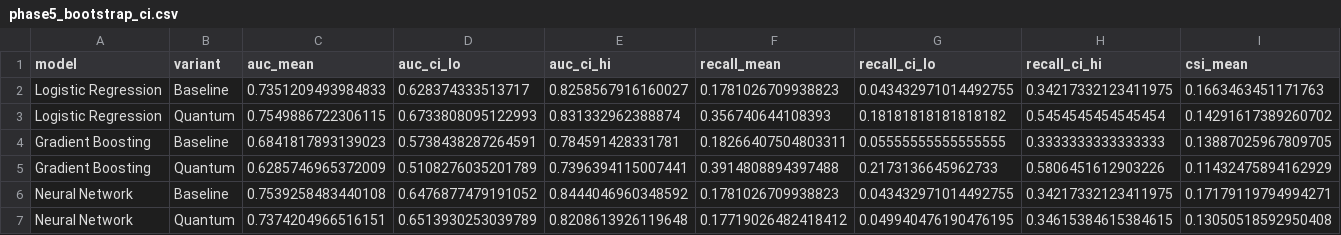
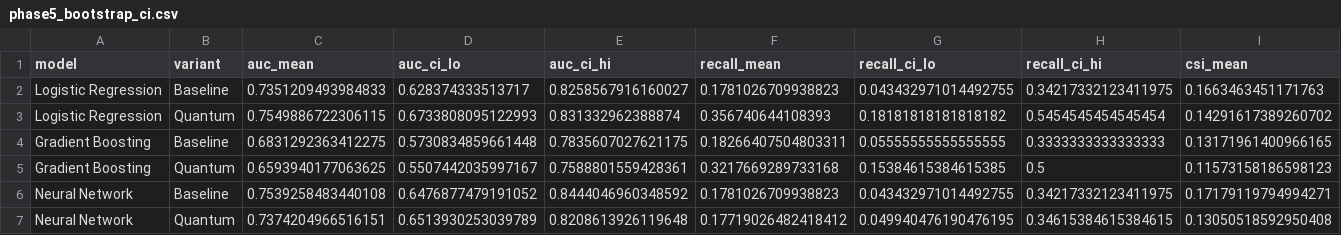
Before and after one commit to rossgore/icar-quantum-hurricane-work, a CSV file: data/phase5_bootstrap_ci.csv, drawn as a sheet; only a part is shown; removed rows and columns are numbered as before the commit, all else as after; rows hold the shown columns only; the diff names each change by its address in the sheet, - before the commit and + after, or states it on an @@ line.

```diff
--- a/data/phase5_bootstrap_ci.csv
+++ b/data/phase5_bootstrap_ci.csv
-row 4: Gradient Boosting | Baseline | 0.6841817893139023 | 0.5738438287264591 | 0.784591428331781 | 0.18266407504803311 | 0.05555555555555555 | 0.3333333333333333 | 0.13887025967809705
-row 5: Gradient Boosting | Quantum | 0.6285746965372009 | 0.5108276035201789 | 0.7396394115007441 | 0.3914808894397488 | 0.2173136645962733 | 0.5806451612903226 | 0.11432475894162929
+row 4: Gradient Boosting | Baseline | 0.6831292363412275 | 0.5730834859661448 | 0.7835607027621175 | 0.18266407504803311 | 0.05555555555555555 | 0.3333333333333333 | 0.13171961400966165
+row 5: Gradient Boosting | Quantum | 0.6593940177063625 | 0.5507442035997167 | 0.7588801559428361 | 0.3217669289733168 | 0.15384615384615385 | 0.5 | 0.11573158186598123
```
Also changed, not shown: data/baseline_results.csv, data/hurdat2_regional_6hr.csv, 19 other files.
